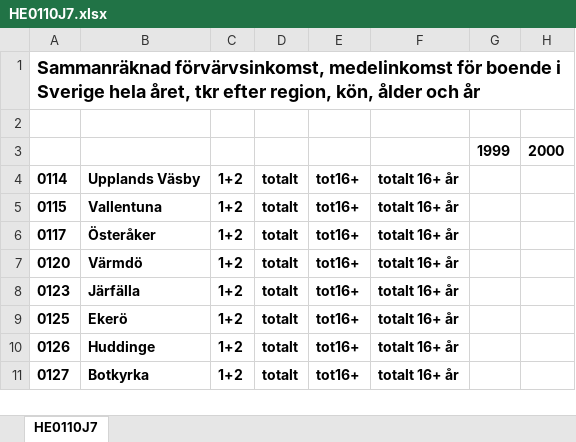
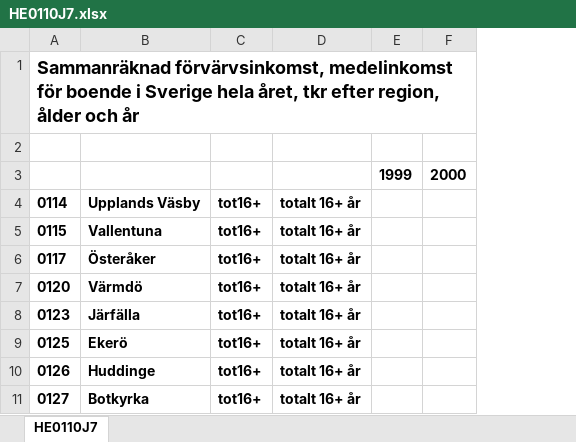
Before and after one commit to cjbackman/ddf--local_plan--swe--municipalities, an Excel workbook: src/HE0110J7.xlsx, sheet HE0110J7, drawn as a sheet; only a part is shown; values as stored, in another font and other column widths than the file's, no borders; the diff names each change by its address in the sheet, - before the commit and + after, or states it on an @@ line.

```diff
--- a/src/HE0110J7.xlsx (sheet HE0110J7)
+++ b/src/HE0110J7.xlsx (sheet HE0110J7)
-column C, rows 4-11: all 1+2
-column D, rows 4-11: all totalt
-A1: …efter region, kön, ålder och…
+A1: …efter region, ålder och…
```
Also changed, not shown: src/000000NH.xlsx, src/BE0101N1.xlsx, 7 other files.
